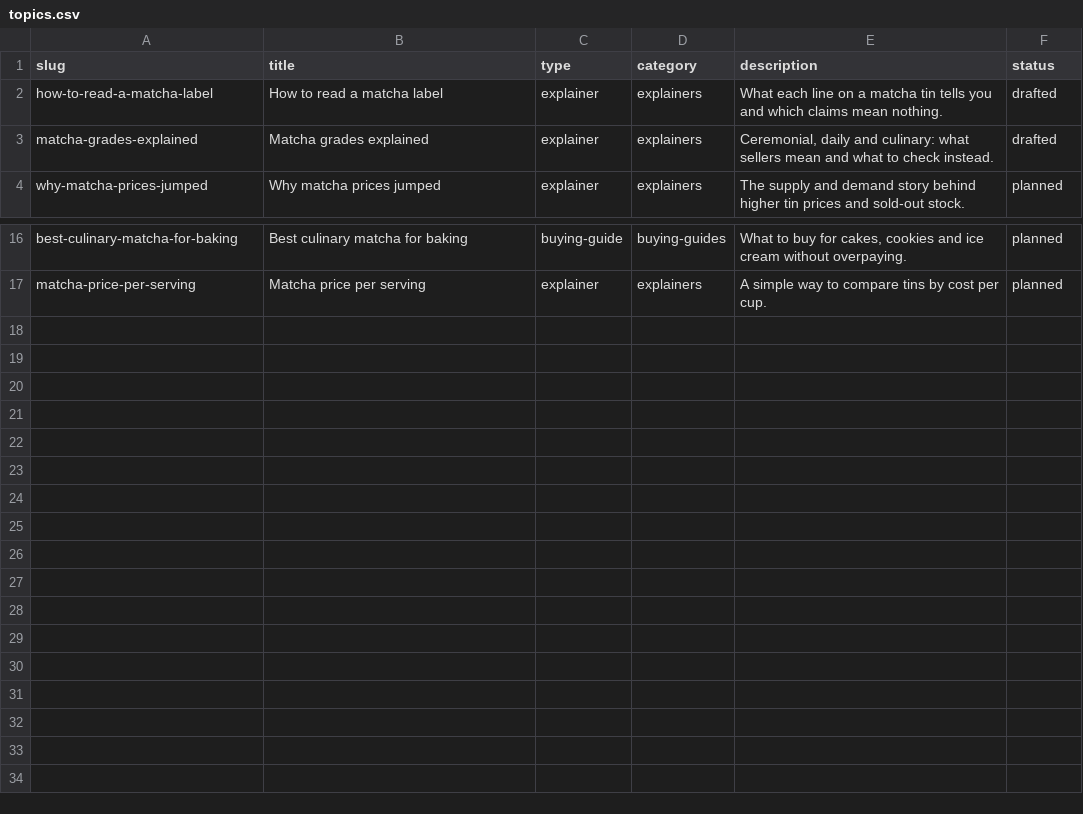
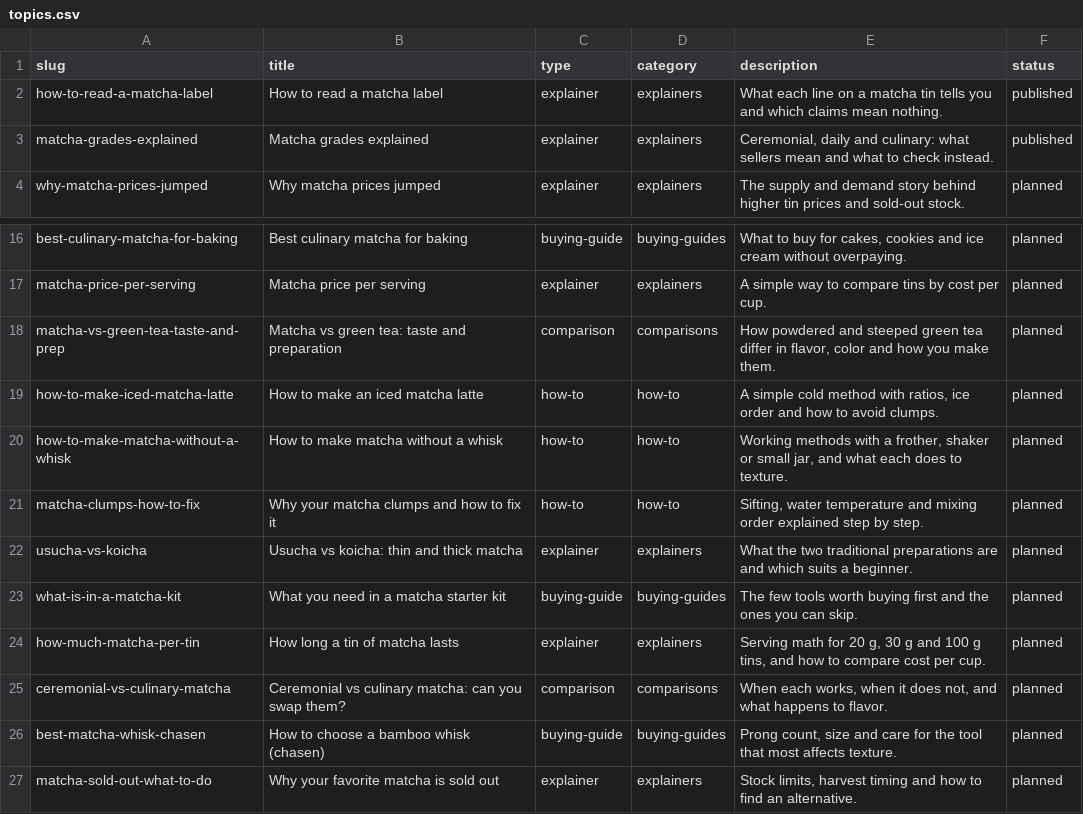
Before and after one commit to mmarte/solomatcha, a CSV file: content/topics.csv, drawn as a sheet; only a part is shown, gaps mark what is left out.

```diff
--- a/content/topics.csv
+++ b/content/topics.csv
@@ -1,4 +1,4 @@
 slug,title,type,category,description,status
-how-to-read-a-matcha-label,How to read a matcha label,explainer,explainers,What each line on a matcha tin tells you and which claims mean nothing.,drafted
-matcha-grades-explained,Matcha grades explained,explainer,explainers,"Ceremonial, daily and culinary: what sellers mean and what to check instead.",drafted
+how-to-read-a-matcha-label,How to read a matcha label,explainer,explainers,What each line on a matcha tin tells you and which claims mean nothing.,published
+matcha-grades-explained,Matcha grades explained,explainer,explainers,"Ceremonial, daily and culinary: what sellers mean and what to check instead.",published
 why-matcha-prices-jumped,Why matcha prices jumped,explainer,explainers,The supply and demand story behind higher tin prices and sold-out stock.,planned
@@ -17 +17,11 @@ best-culinary-matcha-for-baking,Best culinary matcha for baking,buying-guide,buy
 matcha-price-per-serving,Matcha price per serving,explainer,explainers,A simple way to compare tins by cost per cup.,planned
+matcha-vs-green-tea-taste-and-prep,Matcha vs green tea: taste and preparation,comparison,comparisons,"How powdered and steeped green tea differ in flavor, color and how you make them.",planned
+how-to-make-iced-matcha-latte,How to make an iced matcha latte,how-to,how-to,"A simple cold method with ratios, ice order and how to avoid clumps.",planned
+how-to-make-matcha-without-a-whisk,How to make matcha without a whisk,how-to,how-to,"Working methods with a frother, shaker or small jar, and what each does to texture.",planned
+matcha-clumps-how-to-fix,Why your matcha clumps and how to fix it,how-to,how-to,"Sifting, water temperature and mixing order explained step by step.",planned
+usucha-vs-koicha,Usucha vs koicha: thin and thick matcha,explainer,explainers,What the two traditional preparations are and which suits a beginner.,planned
+what-is-in-a-matcha-kit,What you need in a matcha starter kit,buying-guide,buying-guides,The few tools worth buying first and the ones you can skip.,planned
+how-much-matcha-per-tin,How long a tin of matcha lasts,explainer,explainers,"Serving math for 20 g, 30 g and 100 g tins, and how to compare cost per cup.",planned
+ceremonial-vs-culinary-matcha,Ceremonial vs culinary matcha: can you swap them?,comparison,comparisons,"When each works, when it does not, and what happens to flavor.",planned
+best-matcha-whisk-chasen,How to choose a bamboo whisk (chasen),buying-guide,buying-guides,"Prong count, size and care for the tool that most affects texture.",planned
+matcha-sold-out-what-to-do,Why your favorite matcha is sold out,explainer,explainers,"Stock limits, harvest timing and how to find an alternative.",planned
```
Also changed, not shown: 6 other files.
